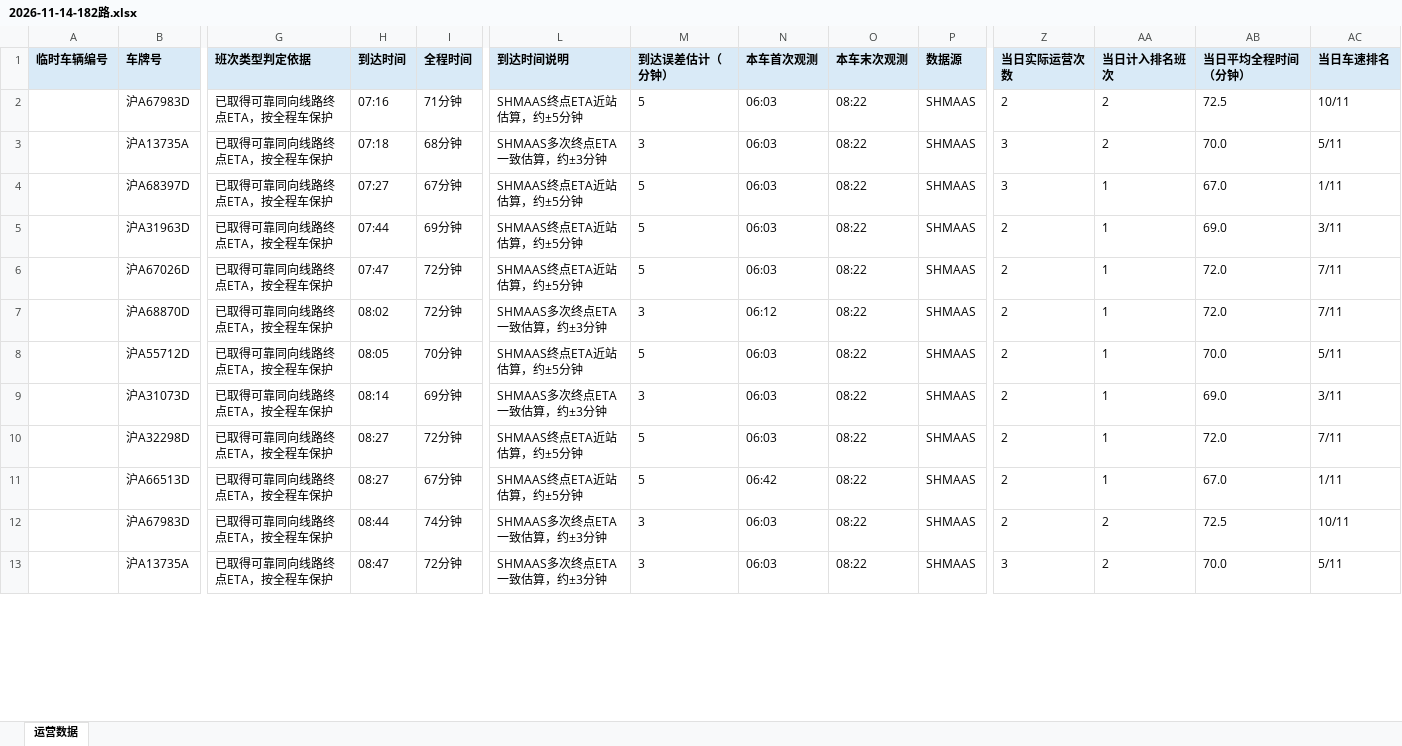
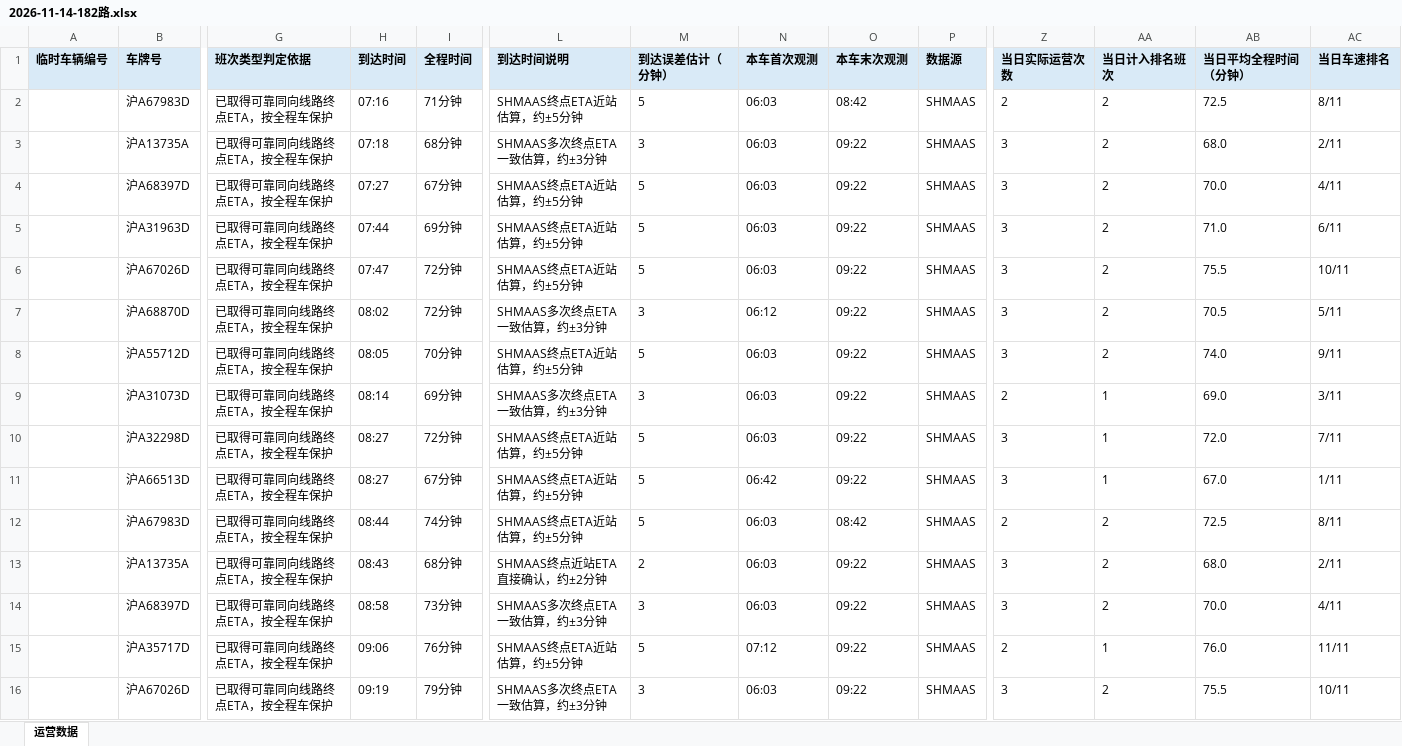
Before and after one commit to lilyQ-stack/shanghai-bus-operations, an Excel workbook: data/export/2026-11-14-182路.xlsx, sheet 运营数据, drawn as a sheet; only a part is shown, gaps mark what is left out; values as stored, in another font and other column widths than the file's, no borders; rows hold the shown columns only; the diff covers the shown part only; the diff names each change by its address in the sheet, - before the commit and + after, or states it on an @@ line.

```diff
--- a/data/export/2026-11-14-182路.xlsx (sheet 运营数据)
+++ b/data/export/2026-11-14-182路.xlsx (sheet 运营数据)
-O2 (本车末次观测): 08:22
+O2 (本车末次观测): 08:42
-AC2 (当日车速排名): 10/11
+AC2 (当日车速排名): 8/11
-O3:O11 (本车末次观测): 08:22
+O3:O11 (本车末次观测): 09:22
-AB3 (当日平均全程时间（分钟）): 70.0
+AB3 (当日平均全程时间（分钟）): 68.0
-AC3 (当日车速排名): 5/11
+AC3 (当日车速排名): 2/11
-AA4:AA8 (当日计入排名班次): 1
+AA4:AA8 (当日计入排名班次): 2
-AB4 (当日平均全程时间（分钟）): 67.0
+AB4 (当日平均全程时间（分钟）): 70.0
-AC4 (当日车速排名): 1/11
+AC4 (当日车速排名): 4/11
-Z5:Z8 (当日实际运营次数): 2
+Z5:Z8 (当日实际运营次数): 3
-AB5 (当日平均全程时间（分钟）): 69.0
+AB5 (当日平均全程时间（分钟）): 71.0
-AC5 (当日车速排名): 3/11
+AC5 (当日车速排名): 6/11
-AB6 (当日平均全程时间（分钟）): 72.0
+AB6 (当日平均全程时间（分钟）): 75.5
-AC6 (当日车速排名): 7/11
+AC6 (当日车速排名): 10/11
-AB7 (当日平均全程时间（分钟）): 72.0
+AB7 (当日平均全程时间（分钟）): 70.5
-AC7 (当日车速排名): 7/11
+AC7 (当日车速排名): 5/11
-AB8 (当日平均全程时间（分钟）): 70.0
+AB8 (当日平均全程时间（分钟）): 74.0
-AC8 (当日车速排名): 5/11
+AC8 (当日车速排名): 9/11
-Z10:Z11 (当日实际运营次数): 2
+Z10:Z11 (当日实际运营次数): 3
-L12 (到达时间说明): SHMAAS多次终点ETA一致估算，约±3分钟
+L12 (到达时间说明): SHMAAS终点ETA近站估算，约±5分钟
-M12 (到达误差估计（分钟）): 3
+M12 (到达误差估计（分钟）): 5
-O12 (本车末次观测): 08:22
+O12 (本车末次观测): 08:42
-AC12 (当日车速排名): 10/11
+AC12 (当日车速排名): 8/11
-H13 (到达时间): 08:47
+H13 (到达时间): 08:43
-I13 (全程时间): 72分钟
+I13 (全程时间): 68分钟
-L13 (到达时间说明): SHMAAS多次终点ETA一致估算，约±3分钟
+L13 (到达时间说明): SHMAAS终点近站ETA直接确认，约±2分钟
-M13 (到达误差估计（分钟）): 3
+M13 (到达误差估计（分钟）): 2
-O13 (本车末次观测): 08:22
+O13 (本车末次观测): 09:22
-AB13 (当日平均全程时间（分钟）): 70.0
+AB13 (当日平均全程时间（分钟）): 68.0
-AC13 (当日车速排名): 5/11
+AC13 (当日车速排名): 2/11
+row 14:  | 沪A68397D | 已取得可靠同向线路终点ETA，按全程车保护 | 08:58 | 73分钟 | SHMAAS多次终点ETA一致估算，约±3分钟 | 3 | 06:03 | 09:22 | SHMAAS | 3 | 2 | 70.0 | 4/11
+row 15:  | 沪A35717D | 已取得可靠同向线路终点ETA，按全程车保护 | 09:06 | 76分钟 | SHMAAS终点ETA近站估算，约±5分钟 | 5 | 07:12 | 09:22 | SHMAAS | 2 | 1 | 76.0 | 11/11
+row 16:  | 沪A67026D | 已取得可靠同向线路终点ETA，按全程车保护 | 09:19 | 79分钟 | SHMAAS多次终点ETA一致估算，约±3分钟 | 3 | 06:03 | 09:22 | SHMAAS | 3 | 2 | 75.5 | 10/11
```
Also changed, not shown: 5 added rows, 1 removed row and 73 edited cells elsewhere in this sheet, data/export/2026-11-14-operations.xlsx, data/export/2026-11-14-浦东35路.xlsx, 7 other files.
